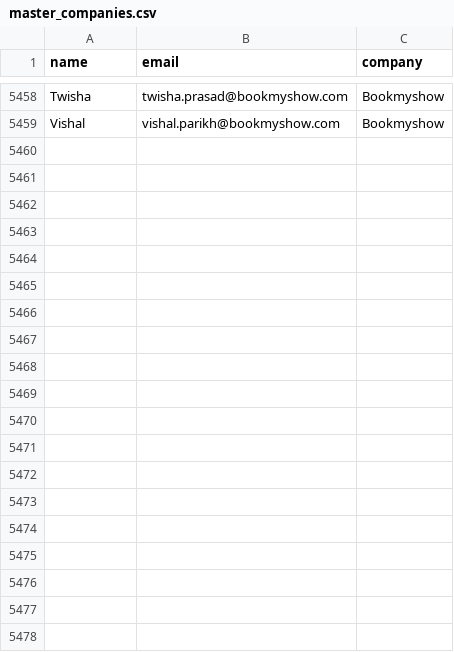
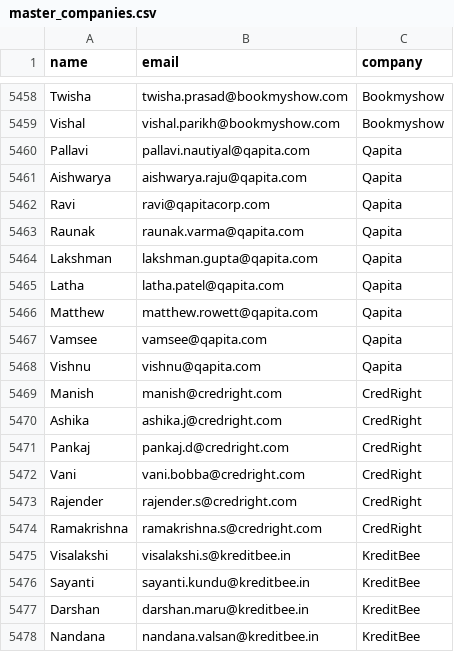
Before and after one commit to shyam242/coldemailer, a CSV file: data/master_companies.csv, drawn as a sheet; only a part is shown, gaps mark what is left out; the diff covers the shown part only.

Commit message:
Update master_companies.csv

```diff
--- a/data/master_companies.csv
+++ b/data/master_companies.csv
@@ -5459 +5459,20 @@ Twisha,twisha.prasad@bookmyshow.com,Bookmyshow
 Vishal,vishal.parikh@bookmyshow.com,Bookmyshow
+Pallavi,pallavi.nautiyal@qapita.com,Qapita
+Aishwarya,aishwarya.raju@qapita.com,Qapita
+Ravi,ravi@qapitacorp.com,Qapita
+Raunak,raunak.varma@qapita.com,Qapita
+Lakshman,lakshman.gupta@qapita.com,Qapita
+Latha,latha.patel@qapita.com,Qapita
+Matthew,matthew.rowett@qapita.com,Qapita
+Vamsee,vamsee@qapita.com,Qapita
+Vishnu,vishnu@qapita.com,Qapita
+Manish,manish@credright.com,CredRight
+Ashika,ashika.j@credright.com,CredRight
+Pankaj,pankaj.d@credright.com,CredRight
+Vani,vani.bobba@credright.com,CredRight
+Rajender,rajender.s@credright.com,CredRight
+Ramakrishna,ramakrishna.s@credright.com,CredRight
+Visalakshi,visalakshi.s@kreditbee.in,KreditBee
+Sayanti,sayanti.kundu@kreditbee.in,KreditBee
+Darshan,darshan.maru@kreditbee.in,KreditBee
+Nandana,nandana.valsan@kreditbee.in,KreditBee
```
Also changed, not shown: 31 added rows elsewhere in this file.
